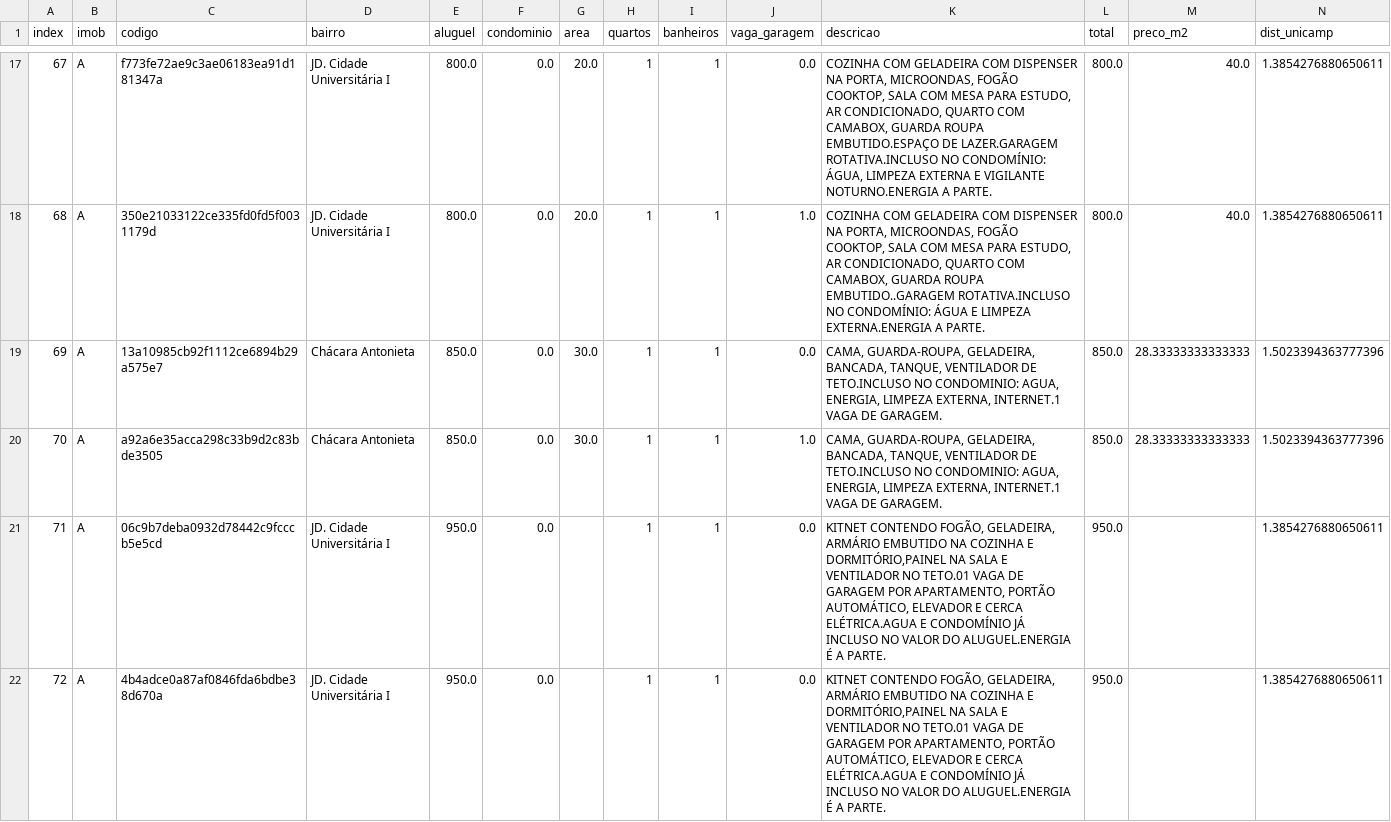
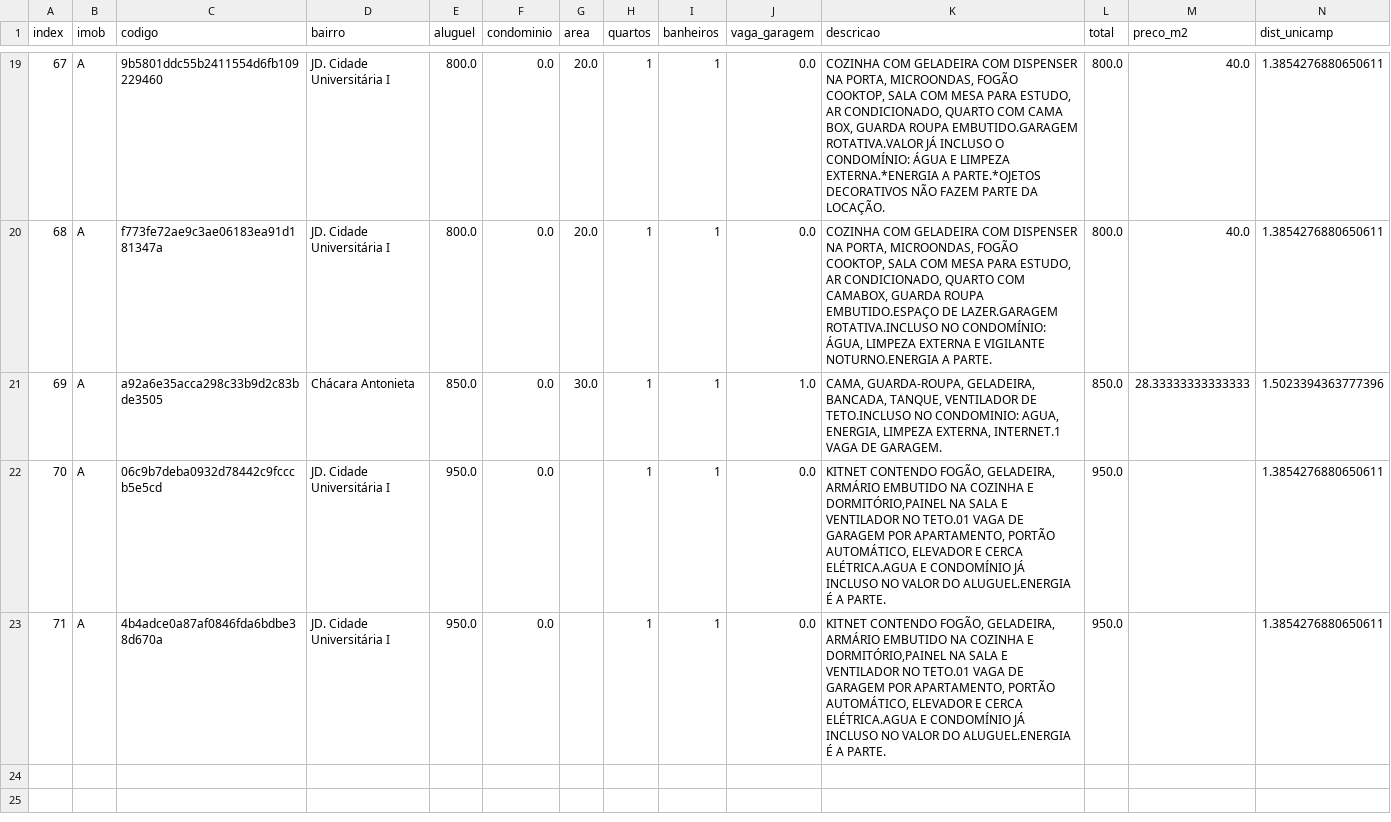
Before and after one commit to vichShir/analise-dados-estadia-limeira, a CSV file: datalake/curated/categorias-acomodacoes/acomodacoes_longe_barato.csv, drawn as a sheet; only a part is shown, gaps mark what is left out; removed rows and columns are numbered as before the commit, all else as after; the diff covers the shown part only; the diff names each change by its address in the sheet, - before the commit and + after, or states it on an @@ line.

```diff
--- a/datalake/curated/categorias-acomodacoes/acomodacoes_longe_barato.csv
+++ b/datalake/curated/categorias-acomodacoes/acomodacoes_longe_barato.csv
-C19 (codigo): f773fe72ae9c3ae06183ea91d181347a
+C19 (codigo): 9b5801ddc55b2411554d6fb109229460
-K19 (descricao): …QUARTO COM CAMABOX, GUARDA ROUPA EMBUTIDO.ESPAÇO DE LAZER.GARAGEM ROTATIVA.INCLUSO NO CONDOMÍNIO: ÁGUA, LIMPEZA EXTERNA E VIGILANTE NOTURNO.ENERGIA A PARTE.
+K19 (descricao): …QUARTO COM CAMA BOX, GUARDA ROUPA EMBUTIDO.GARAGEM ROTATIVA.VALOR JÁ INCLUSO O CONDOMÍNIO: ÁGUA E LIMPEZA EXTERNA.*ENERGIA A PARTE.*OJETOS DECORATIVOS NÃO FAZEM PARTE DA LOCAÇÃO.
-C20 (codigo): 350e21033122ce335fd0fd5f0031179d
+C20 (codigo): f773fe72ae9c3ae06183ea91d181347a
-J20 (vaga_garagem): 1.0
+J20 (vaga_garagem): 0.0
-K20 (descricao): …GUARDA ROUPA EMBUTIDO..GARAGEM ROTATIVA.INCLUSO NO CONDOMÍNIO: ÁGUA E LIMPEZA EXTERNA.ENERGIA A PARTE.
+K20 (descricao): …GUARDA ROUPA EMBUTIDO.ESPAÇO DE LAZER.GARAGEM ROTATIVA.INCLUSO NO CONDOMÍNIO: ÁGUA, LIMPEZA EXTERNA E VIGILANTE NOTURNO.ENERGIA A PARTE.
-C21 (codigo): 13a10985cb92f1112ce6894b29a575e7
+C21 (codigo): a92a6e35acca298c33b9d2c83bde3505
-J21 (vaga_garagem): 0.0
+J21 (vaga_garagem): 1.0
-C22 (codigo): a92a6e35acca298c33b9d2c83bde3505
+C22 (codigo): 06c9b7deba0932d78442c9fcccb5e5cd
-D22 (bairro): Chácara Antonieta
+D22 (bairro): JD. Cidade Universitária I
-E22 (aluguel): 850.0
+E22 (aluguel): 950.0
-G22 (area): 30.0
+G22 (area): (empty)
-J22 (vaga_garagem): 1.0
+J22 (vaga_garagem): 0.0
-K22 (descricao): CAMA, GUARDA-ROUPA, GELADEIRA, BANCADA, TANQUE, VENTILADOR DE TETO.INCLUSO NO CONDOMINIO: AGUA, ENERGIA, LIMPEZA EXTERNA, INTERNET.1 VAGA DE GARAGEM.
+K22 (descricao): KITNET CONTENDO FOGÃO, GELADEIRA, ARMÁRIO EMBUTIDO NA COZINHA E DORMITÓRIO,PAINEL NA SALA E VENTILADOR NO TETO.01 VAGA DE GARAGEM POR APARTAMENTO, PORTÃO AUTOMÁTICO, ELEVADOR E CERCA ELÉTRICA.AGUA E CONDOMÍNIO JÁ INCLUSO NO VALOR DO ALUGUEL.ENERGIA É A PARTE.
-L22 (total): 850.0
+L22 (total): 950.0
-M22 (preco_m2): 28.33333333333333
+M22 (preco_m2): (empty)
-N22 (dist_unicamp): 1.5023394363777396
+N22 (dist_unicamp): 1.3854276880650611
-C23 (codigo): 06c9b7deba0932d78442c9fcccb5e5cd
+C23 (codigo): 4b4adce0a87af0846fda6bdbe38d670a
-row 22: 72 | A | 4b4adce0a87af0846fda6bdbe38d670a | JD. Cidade Universitária I | 950.0 | 0.0 |  | 1 | 1 | 0.0 | KITNET CONTENDO FOGÃO, GELADEIRA, ARMÁRIO EMBUTIDO NA COZINHA E DORMITÓRIO,PAINEL NA SALA E VENTILADOR NO TETO.01 VAGA DE GARAGEM POR APARTAMENTO, PORTÃO AUTOMÁTICO, ELEVADOR E CERCA ELÉTRICA.AGUA E CONDOMÍNIO JÁ INCLUSO NO VALOR DO ALUGUEL.ENERGIA É A PARTE. | 950.0 |  | 1.3854276880650611
```
Also changed, not shown: 2 added rows and 30 edited cells elsewhere in this file, datalake/curated/categorias-acomodacoes/acomodacoes_longe_caro.csv, datalake/curated/categorias-acomodacoes/acomodacoes_perto_barato.csv, 6 other files.
